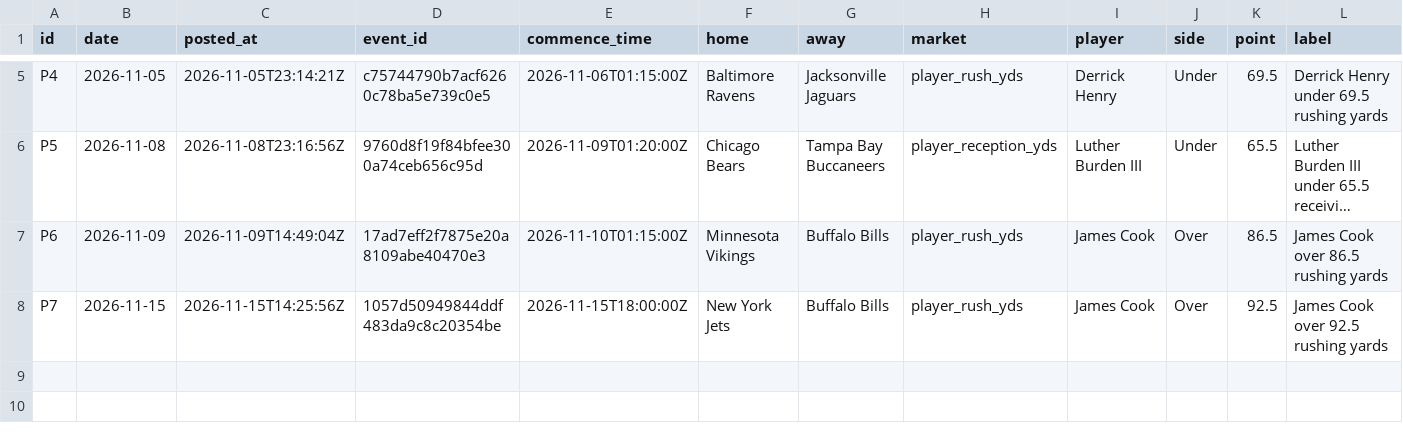
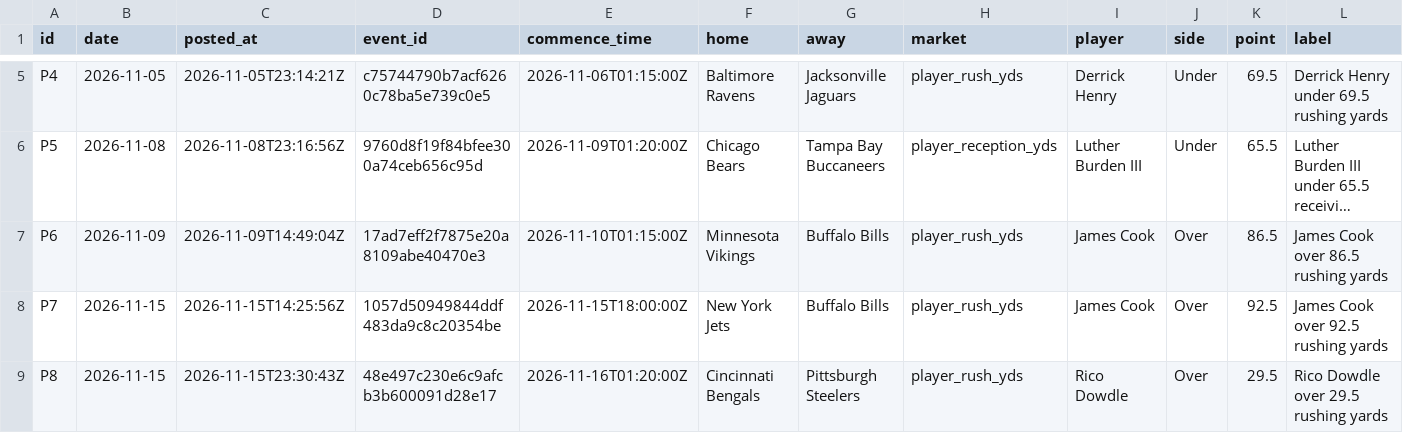
Before and after one commit to StampedPicks/stamped-picks, a CSV file: data/props.csv, drawn as a sheet; only a part is shown, gaps mark what is left out; long unchanged cells end in …; rows hold the shown columns only; the diff names each change by its address in the sheet, - before the commit and + after, or states it on an @@ line.

```diff
--- a/data/props.csv
+++ b/data/props.csv
+row 9: P8 | 2026-11-15 | 2026-11-15T23:30:43Z | 48e497c230e6c9afcb3b600091d28e17 | 2026-11-16T01:20:00Z | Cincinnati Bengals | Pittsburgh Steelers | player_rush_yds | Rico Dowdle | Over | 29.5 | Rico Dowdle over 29.5 rushing yards
```
Also changed, not shown: data/ledger.csv, 7 other files.
